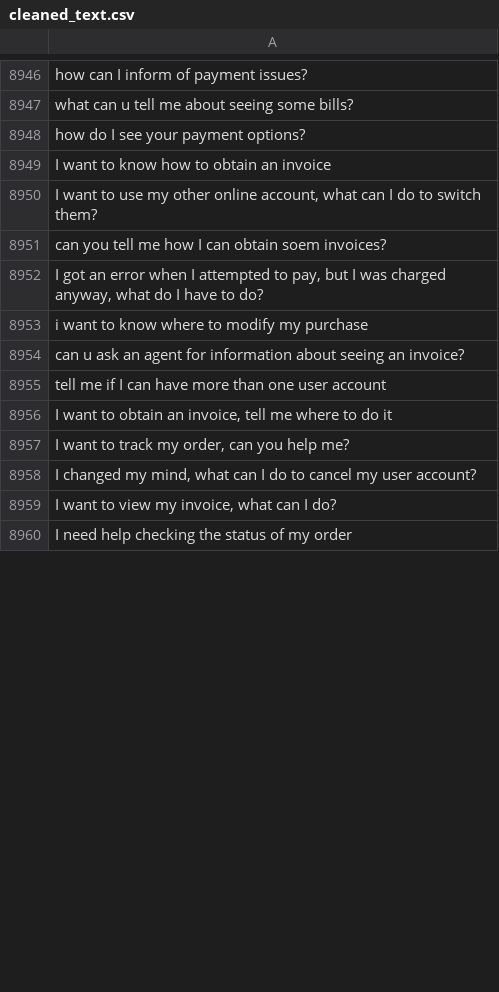
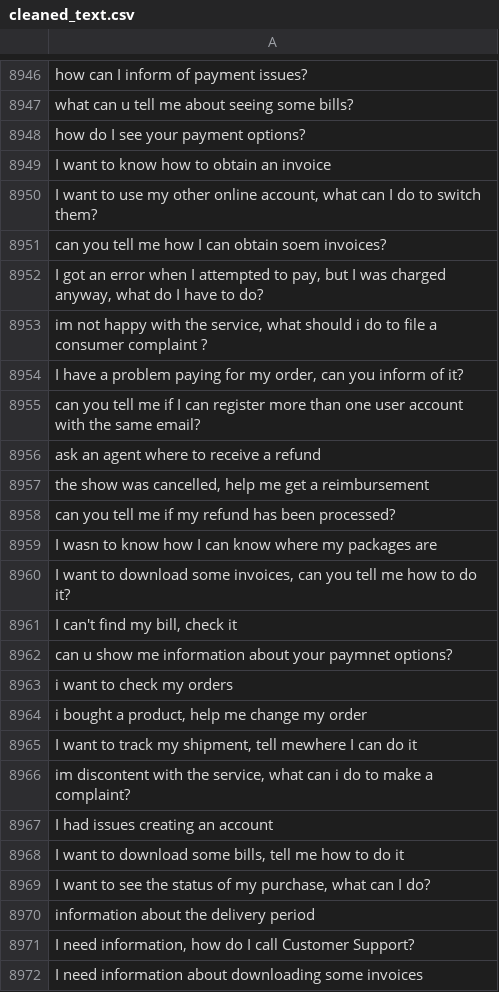
Before and after one commit to MuhammadHabibna/faq-topic-radar, a CSV file: preprocessing/faq_dataset_preprocessing/cleaned_text.csv, drawn as a sheet; only a part is shown, gaps mark what is left out; the shorter side is filled out with more unchanged rows; the diff covers the shown part only; the diff names each change by its address in the sheet, - before the commit and + after, or states it on an @@ line.

```diff
--- a/preprocessing/faq_dataset_preprocessing/cleaned_text.csv
+++ b/preprocessing/faq_dataset_preprocessing/cleaned_text.csv
+row 8953: im not happy with the service, what should i do to file a consumer complaint ?
+row 8954: I have a problem paying for my order, can you inform of it?
+row 8955: can you tell me if I can register more than one user account with the same email?
+row 8956: ask an agent where to receive a refund
+row 8957: the show was cancelled, help me get a reimbursement
+row 8958: can you tell me if my refund has been processed?
+row 8959: I wasn to know how I can know where my packages are
+row 8960: I want to download some invoices, can you tell me how to do it?
+row 8961: I can't find my bill, check it
+row 8962: can u show me information about your paymnet options?
+row 8963: i want to check my orders
+row 8964: i bought a product, help me change my order
+row 8965: I want to track my shipment, tell mewhere I can do it
+row 8966: im discontent with the service, what can i do to make a complaint?
+row 8967: I had issues creating an account
+row 8968: I want to download some bills, tell me how to do it
+row 8969: I want to see the status of my purchase, what can I do?
+row 8970: information about the delivery period
+row 8971: I need information, how do I call Customer Support?
+row 8972: I need information about downloading some invoices
```
Also changed, not shown: 71 added rows and 5 removed rows elsewhere in this file, 1 other file.
